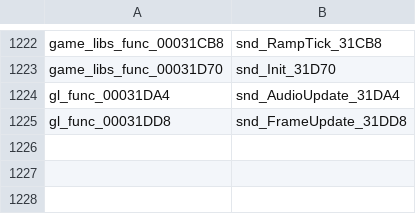
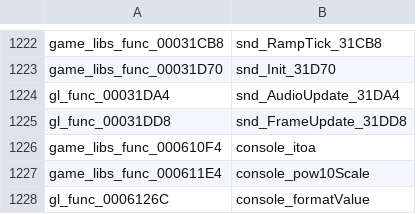
Before and after one commit to djsaunde/1080-decomp, a TSV file: renames.tsv, drawn as a sheet; only a part is shown, gaps mark what is left out.

```diff
--- a/renames.tsv
+++ b/renames.tsv
@@ -1225 +1225,4 @@ gl_func_00031DA4	snd_AudioUpdate_31DA4
 gl_func_00031DD8	snd_FrameUpdate_31DD8
+game_libs_func_000610F4	console_itoa
+game_libs_func_000611E4	console_pow10Scale
+gl_func_0006126C	console_formatValue
```
Also changed, not shown: 8 other files.
